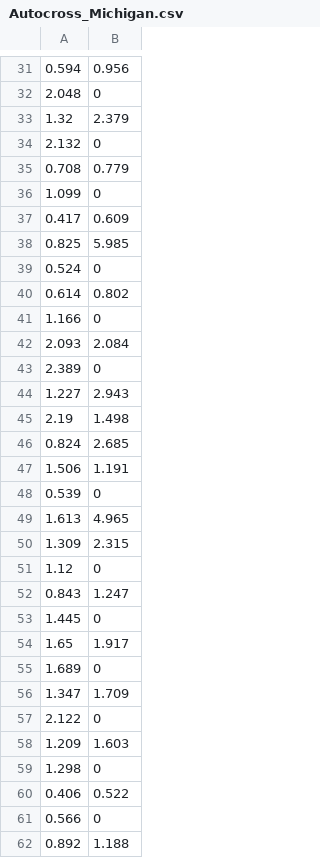
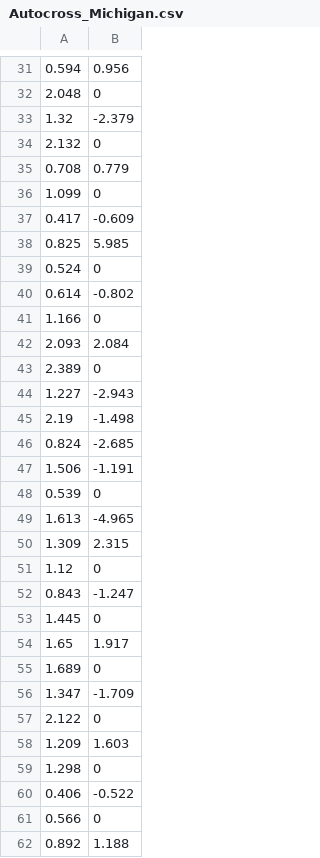
Before and after one commit to Ryk1936/OTR-Lap, a CSV file: Tracks/Autocross_Michigan.csv, drawn as a sheet; only a part is shown, gaps mark what is left out; the diff covers the shown part only.

```diff
--- a/Tracks/Autocross_Michigan.csv
+++ b/Tracks/Autocross_Michigan.csv
@@ -32,3 +32,3 @@
 2.048,0
-1.32,2.379
+1.32,-2.379
 2.132,0
@@ -36,6 +36,6 @@
 1.099,0
-0.417,0.609
+0.417,-0.609
 0.825,5.985
 0.524,0
-0.614,0.802
+0.614,-0.802
 1.166,0
@@ -43,11 +43,11 @@
 2.389,0
-1.227,2.943
-2.19,1.498
-0.824,2.685
-1.506,1.191
+1.227,-2.943
+2.19,-1.498
+0.824,-2.685
+1.506,-1.191
 0.539,0
-1.613,4.965
+1.613,-4.965
 1.309,2.315
 1.12,0
-0.843,1.247
+0.843,-1.247
 1.445,0
@@ -55,3 +55,3 @@
 1.689,0
-1.347,1.709
+1.347,-1.709
 2.122,0
@@ -59,3 +59,3 @@
 1.298,0
-0.406,0.522
+0.406,-0.522
 0.566,0
```
Also changed, not shown: 13 edited cells elsewhere in this file, Tracks/Endurance_Michigan.csv, 3 other files.
